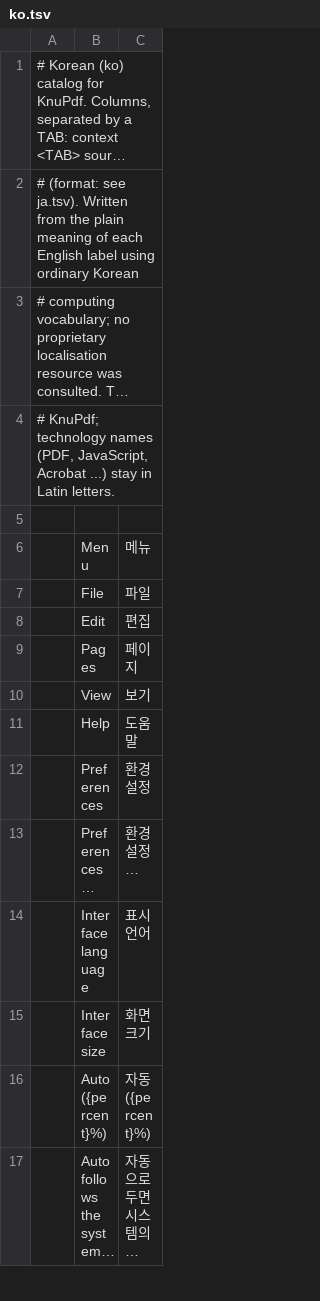
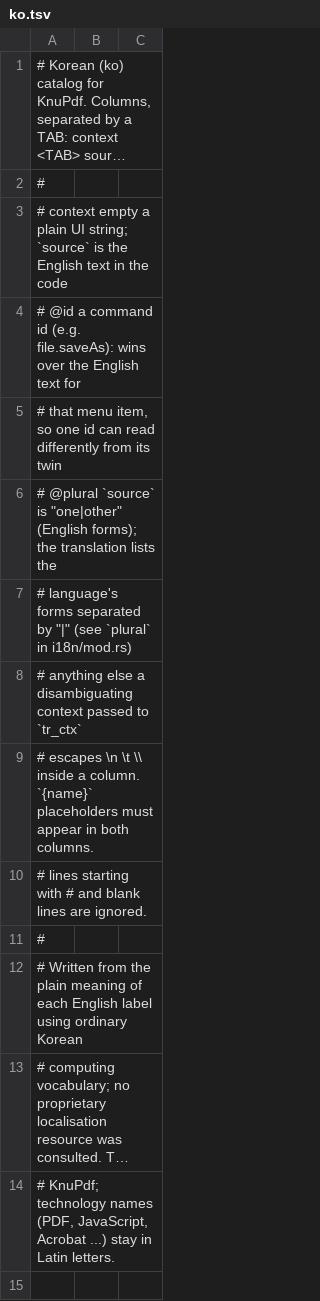
Before and after one commit to Donoban-kang/knupdf, a TSV file: crates/ui-egui/src/i18n/ko.tsv, drawn as a sheet; only a part is shown; the shorter side is filled out with more unchanged rows; long unchanged cells end in …; the diff names each change by its address in the sheet, - before the commit and + after, or states it on an @@ line.

```diff
--- a/crates/ui-egui/src/i18n/ko.tsv
+++ b/crates/ui-egui/src/i18n/ko.tsv
-A2: # (format: see ja.tsv). Written from the plain meaning of each English label using ordinary Korean
+A2: #
+row 3: # context empty a plain UI string; `source` is the English text in the code
+row 4: # @id a command id (e.g. file.saveAs): wins over the English text for
+row 5: # that menu item, so one id can read differently from its twin
+row 6: # @plural `source` is "one|other" (English forms); the translation lists the
+row 7: # language's forms separated by "|" (see `plural` in i18n/mod.rs)
+row 8: # anything else a disambiguating context passed to `tr_ctx`
+row 9: # escapes \n \t \\ inside a column. `{name}` placeholders must appear in both columns.
+row 10: # lines starting with # and blank lines are ignored.
+row 11: #
+row 12: # Written from the plain meaning of each English label using ordinary Korean
```
Also changed, not shown: 46 other files.
